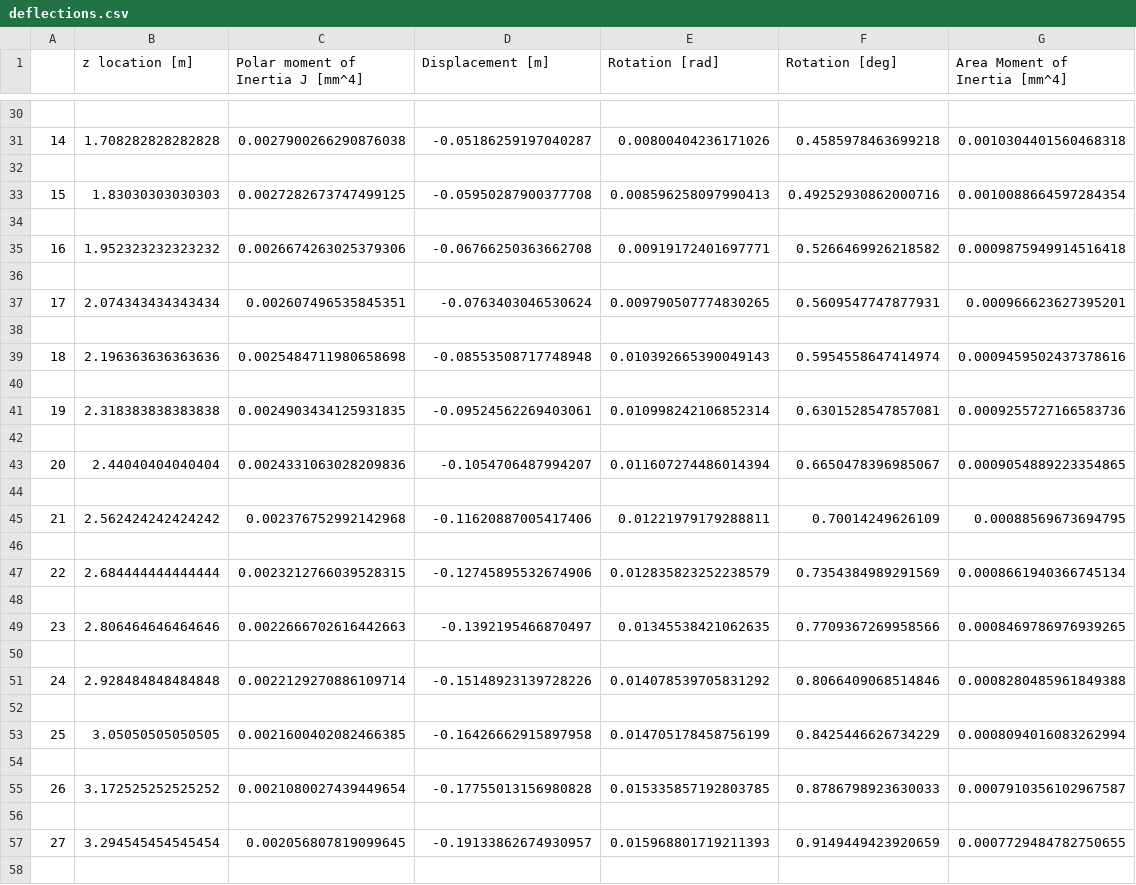
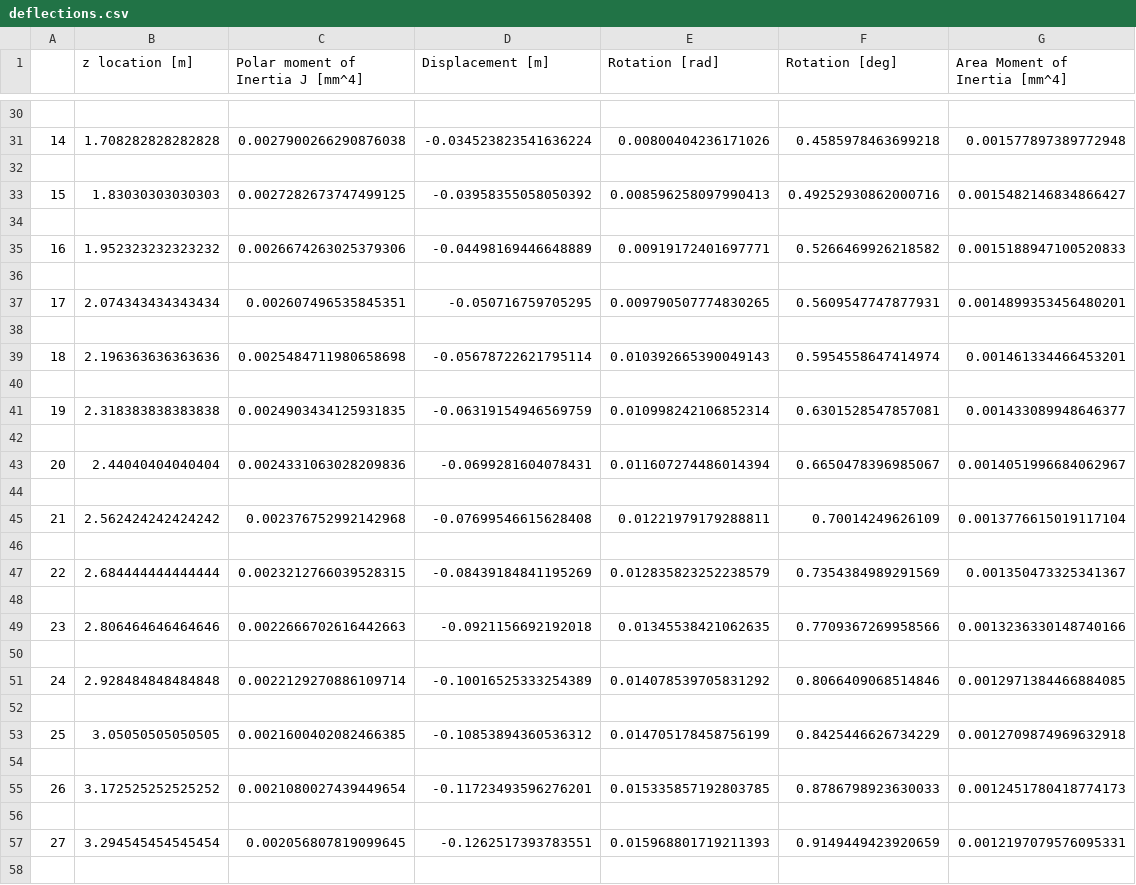
Before and after one commit to federicoangioni/AE2111-I-Aerospace-System-Design, a CSV file: WP4-5/deflections.csv, drawn as a sheet; only a part is shown, gaps mark what is left out; the diff covers the shown part only.

```diff
--- a/WP4-5/deflections.csv
+++ b/WP4-5/deflections.csv
@@ -30,29 +30,29 @@
 
-14,1.708282828282828,0.0027900266290876038,-0.05186259197040287,0.00800404236171026,0.4585978463699218,0.0010304401560468318
+14,1.708282828282828,0.0027900266290876038,-0.034523823541636224,0.00800404236171026,0.4585978463699218,0.001577897389772948
 
-15,1.83030303030303,0.0027282673747499125,-0.05950287900377708,0.008596258097990413,0.49252930862000716,0.0010088664597284354
+15,1.83030303030303,0.0027282673747499125,-0.03958355058050392,0.008596258097990413,0.49252930862000716,0.0015482146834866427
 
-16,1.952323232323232,0.0026674263025379306,-0.06766250363662708,0.00919172401697771,0.5266469926218582,0.0009875949914516418
+16,1.952323232323232,0.0026674263025379306,-0.04498169446648889,0.00919172401697771,0.5266469926218582,0.0015188947100520833
 
-17,2.074343434343434,0.002607496535845351,-0.0763403046530624,0.009790507774830265,0.5609547747877931,0.000966623627395201
+17,2.074343434343434,0.002607496535845351,-0.050716759705295,0.009790507774830265,0.5609547747877931,0.0014899353456480201
 
-18,2.196363636363636,0.0025484711980658698,-0.08553508717748948,0.010392665390049143,0.5954558647414974,0.0009459502437378616
+18,2.196363636363636,0.0025484711980658698,-0.05678722621795114,0.010392665390049143,0.5954558647414974,0.001461334466453201
 
-19,2.318383838383838,0.0024903434125931835,-0.09524562269403061,0.010998242106852314,0.6301528547857081,0.0009255727166583736
+19,2.318383838383838,0.0024903434125931835,-0.06319154946569759,0.010998242106852314,0.6301528547857081,0.001433089948646377
 
-20,2.44040404040404,0.0024331063028209836,-0.1054706487994207,0.011607274486014394,0.6650478396985067,0.0009054889223354865
+20,2.44040404040404,0.0024331063028209836,-0.0699281604078431,0.011607274486014394,0.6650478396985067,0.0014051996684062967
 
-21,2.562424242424242,0.002376752992142968,-0.11620887005417406,0.01221979179288811,0.70014249626109,0.00088569673694795
+21,2.562424242424242,0.002376752992142968,-0.07699546615628408,0.01221979179288811,0.70014249626109,0.0013776615019117104
 
-22,2.684444444444444,0.0023212766039528315,-0.12745895532674906,0.012835823252238579,0.7354384989291569,0.0008661940366745134
+22,2.684444444444444,0.0023212766039528315,-0.08439184841195269,0.012835823252238579,0.7354384989291569,0.001350473325341367
 
-23,2.806464646464646,0.0022666702616442663,-0.1392195466870497,0.01345538421062635,0.7709367269958566,0.0008469786976939265
+23,2.806464646464646,0.0022666702616442663,-0.0921156692192018,0.01345538421062635,0.7709367269958566,0.0013236330148740166
 
-24,2.928484848484848,0.0022129270886109714,-0.15148923139728226,0.014078539705831292,0.8066409068514846,0.0008280485961849388
+24,2.928484848484848,0.0022129270886109714,-0.10016525333254389,0.014078539705831292,0.8066409068514846,0.0012971384466884085
 
-25,3.05050505050505,0.0021600402082466385,-0.16426662915897958,0.014705178458756199,0.8425446626734229,0.0008094016083262994
+25,3.05050505050505,0.0021600402082466385,-0.10853894360536312,0.014705178458756199,0.8425446626734229,0.0012709874969632918
 
-26,3.172525252525252,0.0021080027439449654,-0.17755013156980828,0.015335857192803785,0.8786798923630033,0.0007910356102967587
+26,3.172525252525252,0.0021080027439449654,-0.11723493596276201,0.015335857192803785,0.8786798923630033,0.0012451780418774173
 
-27,3.294545454545454,0.002056807819099645,-0.19133862674930957,0.015968801719211393,0.9149449423920659,0.0007729484782750655
+27,3.294545454545454,0.002056807819099645,-0.1262517393783551,0.015968801719211393,0.9149449423920659,0.0012197079576095331
 
```
Also changed, not shown: 171 edited cells elsewhere in this file, 5 other files.
